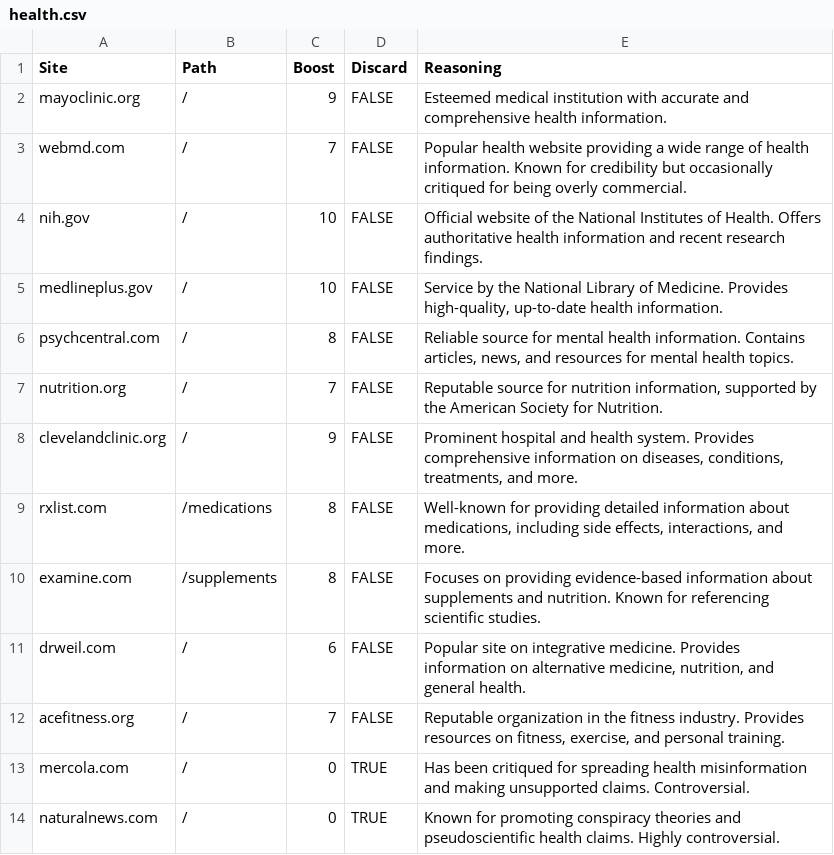
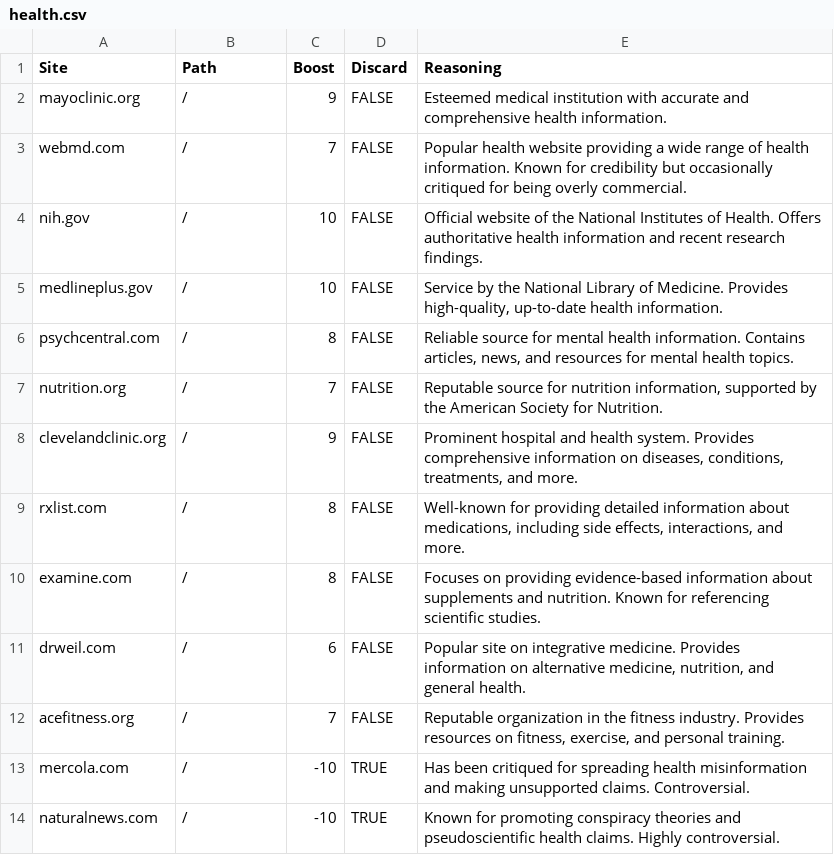
Before and after one commit to getmavii/curation, a CSV file: topics/health/health.csv, drawn as a sheet; the diff names each change by its address in the sheet, - before the commit and + after, or states it on an @@ line.

```diff
--- a/topics/health/health.csv
+++ b/topics/health/health.csv
-B9 (Path): /medications
+B9 (Path): /
-B10 (Path): /supplements
+B10 (Path): /
-C13:C14 (Boost): 0
+C13:C14 (Boost): -10
```
Also changed, not shown: topics/books/books.csv, topics/fitness/fitness.csv, 6 other files.
